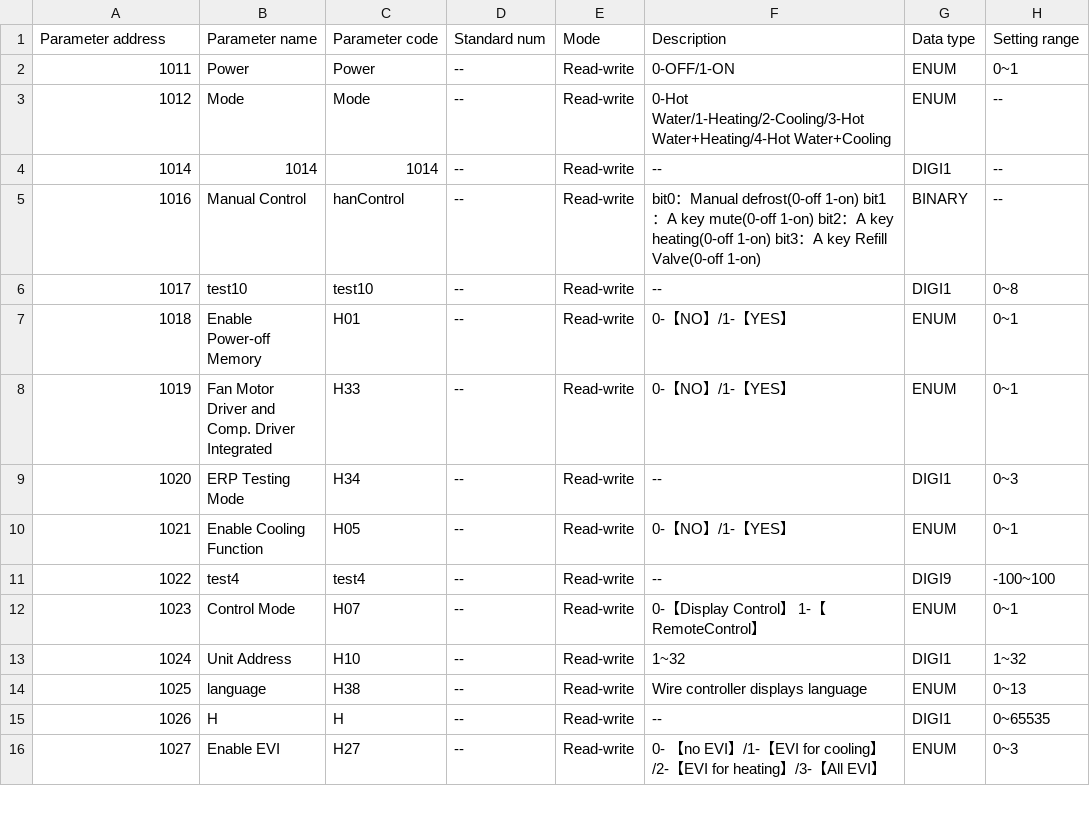
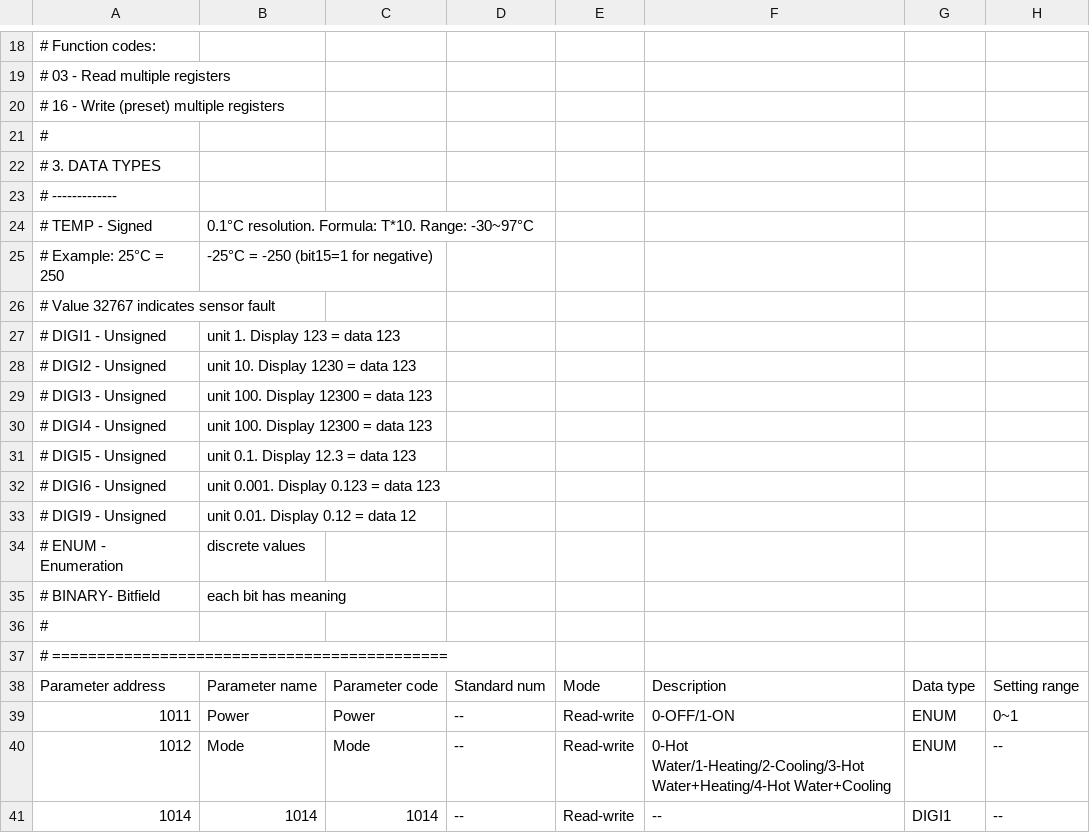
Before and after one commit to warsztatroch-droid/warmlink-ha, a CSV file: modbus_kaisai_phnix.csv, drawn as a sheet; only a part is shown, gaps mark what is left out; the shorter side is filled out with more unchanged rows; the diff covers the shown part only.

Commit message:
Add Modbus RTU specification header to CSV
Added comprehensive Modbus RTU documentation:
- Transmission format: 9600bps, 8N1, slave address 0x10
- Packet format with function codes 03/16
- Data types explanation (TEMP, DIGI1-9, ENUM, BINARY)
- Temperature encoding formula and sensor fault detection

```diff
--- a/modbus_kaisai_phnix.csv
+++ b/modbus_kaisai_phnix.csv
@@ -1 +18,21 @@
+# Function codes:
+#   03 - Read multiple registers
+#   16 - Write (preset) multiple registers
+#
+# 3. DATA TYPES
+# -------------
+# TEMP  - Signed, 0.1°C resolution. Formula: T*10. Range: -30~97°C
+#         Example: 25°C = 250, -25°C = -250 (bit15=1 for negative)
+#         Value 32767 indicates sensor fault
+# DIGI1 - Unsigned, unit 1. Display 123 = data 123
+# DIGI2 - Unsigned, unit 10. Display 1230 = data 123
+# DIGI3 - Unsigned, unit 100. Display 12300 = data 123
+# DIGI4 - Unsigned, unit 100. Display 12300 = data 123
+# DIGI5 - Unsigned, unit 0.1. Display 12.3 = data 123
+# DIGI6 - Unsigned, unit 0.001. Display 0.123 = data 123
+# DIGI9 - Unsigned, unit 0.01. Display 0.12 = data 12
+# ENUM  - Enumeration, discrete values
+# BINARY- Bitfield, each bit has meaning
+#
+# ============================================
 Parameter address,Parameter name,Parameter code,Standard num,Mode,Description,Data type,Setting range
```
Also changed, not shown: 17 added rows elsewhere in this file.
